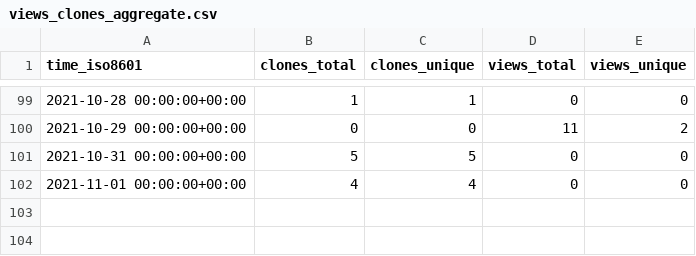
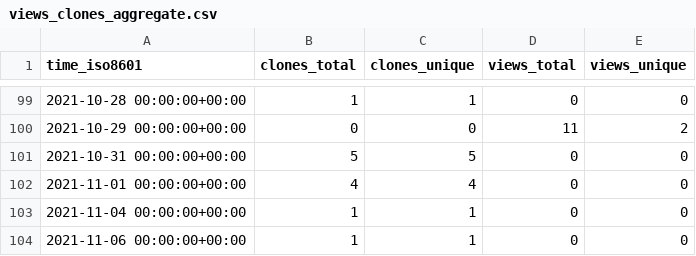
Before and after one commit to Olliroxx/surviv.py, a CSV file: Olliroxx/surviv.py/ghrs-data/views_clones_aggregate.csv, drawn as a sheet; only a part is shown, gaps mark what is left out; the diff names each change by its address in the sheet, - before the commit and + after, or states it on an @@ line.

```diff
--- a/Olliroxx/surviv.py/ghrs-data/views_clones_aggregate.csv
+++ b/Olliroxx/surviv.py/ghrs-data/views_clones_aggregate.csv
+row 103: 2021-11-04 00:00:00+00:00 | 1 | 1 | 0 | 0
+row 104: 2021-11-06 00:00:00+00:00 | 1 | 1 | 0 | 0
```
Also changed, not shown: 1 other file.
